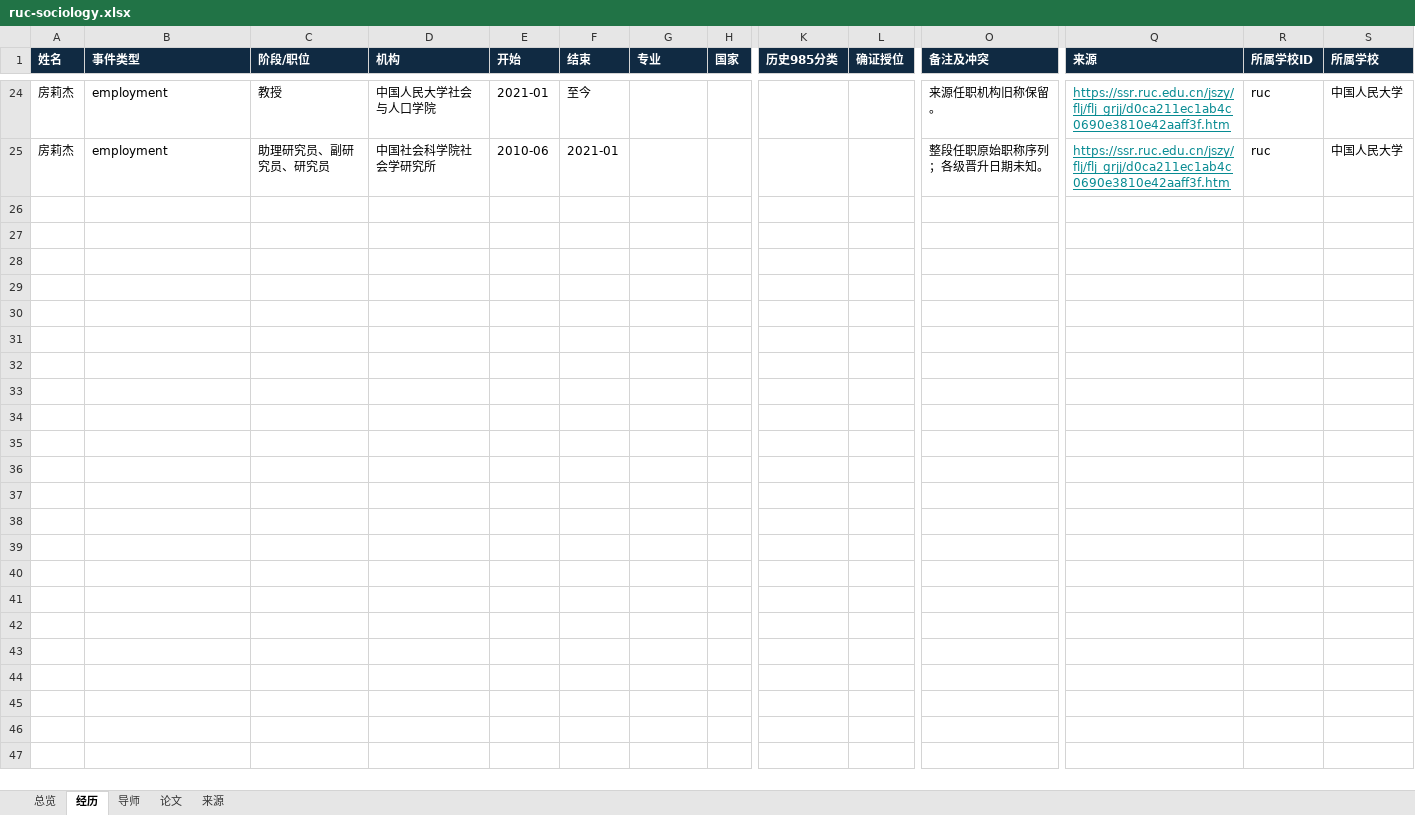
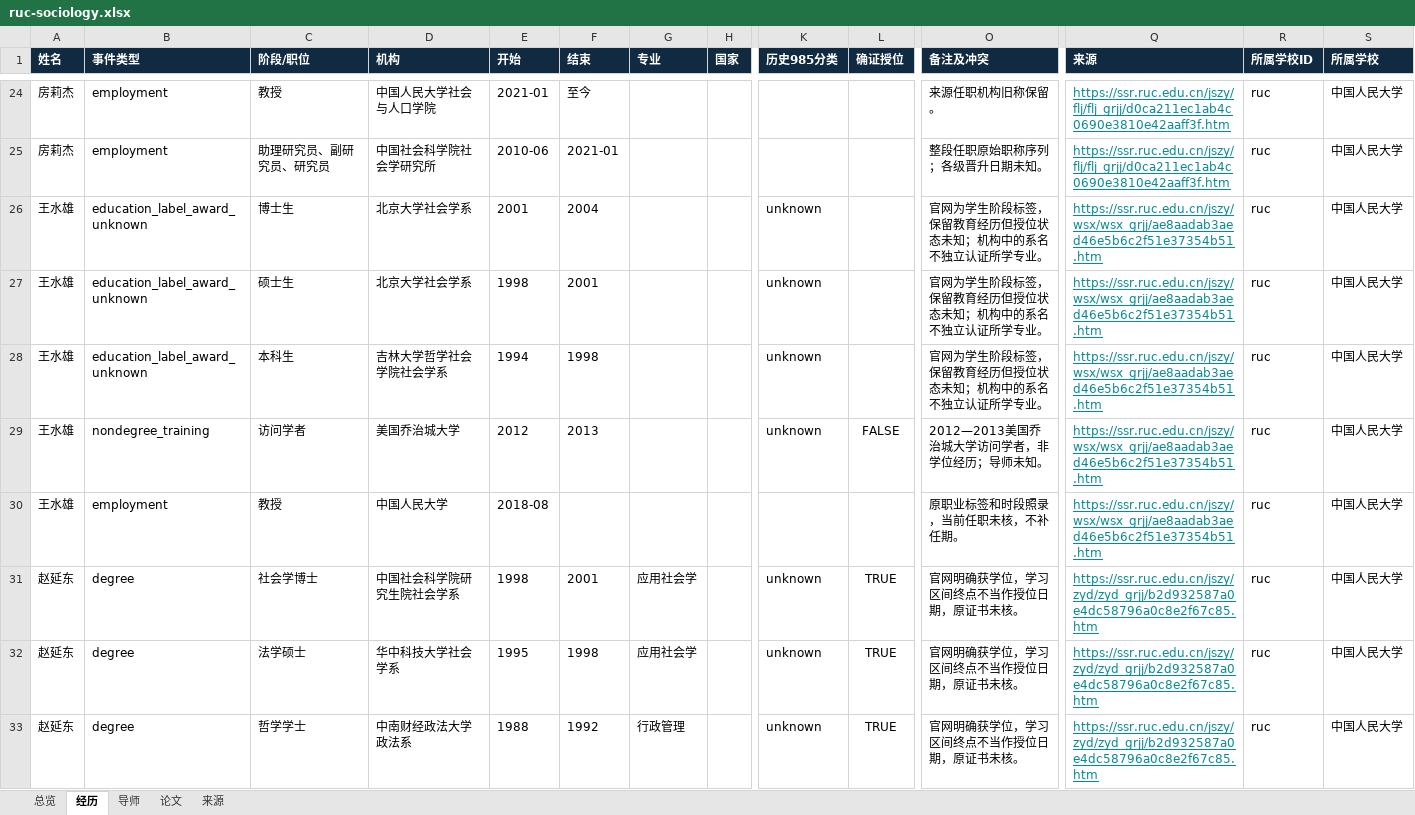
Before and after one commit to aikyolin/-cn-985-academic-amatlas, an Excel workbook: site/exports/ruc-sociology.xlsx, sheet 经历, drawn as a sheet; only a part is shown, gaps mark what is left out; values as stored, in another font and other column widths than the file's, no borders; rows hold the shown columns only; the diff names each change by its address in the sheet, - before the commit and + after, or states it on an @@ line.

```diff
--- a/site/exports/ruc-sociology.xlsx (sheet 经历)
+++ b/site/exports/ruc-sociology.xlsx (sheet 经历)
+row 26: 王水雄 | education_label_award_unknown | 博士生 | 北京大学社会学系 | 2001 | 2004 |  |  | unknown |  | 官网为学生阶段标签，保留教育经历但授位状态未知；机构中的系名不独立认证所学专业。 | https://ssr.ruc.edu.cn/jszy/wsx/wsx_grjj/ae8aadab3aed46e5b6c2f51e37354b51.htm | ruc | 中国人民大学
+row 27: 王水雄 | education_label_award_unknown | 硕士生 | 北京大学社会学系 | 1998 | 2001 |  |  | unknown |  | 官网为学生阶段标签，保留教育经历但授位状态未知；机构中的系名不独立认证所学专业。 | https://ssr.ruc.edu.cn/jszy/wsx/wsx_grjj/ae8aadab3aed46e5b6c2f51e37354b51.htm | ruc | 中国人民大学
+row 28: 王水雄 | education_label_award_unknown | 本科生 | 吉林大学哲学社会学院社会学系 | 1994 | 1998 |  |  | unknown |  | 官网为学生阶段标签，保留教育经历但授位状态未知；机构中的系名不独立认证所学专业。 | https://ssr.ruc.edu.cn/jszy/wsx/wsx_grjj/ae8aadab3aed46e5b6c2f51e37354b51.htm | ruc | 中国人民大学
+row 29: 王水雄 | nondegree_training | 访问学者 | 美国乔治城大学 | 2012 | 2013 |  |  | unknown | FALSE | 2012—2013美国乔治城大学访问学者，非学位经历；导师未知。 | https://ssr.ruc.edu.cn/jszy/wsx/wsx_grjj/ae8aadab3aed46e5b6c2f51e37354b51.htm | ruc | 中国人民大学
+row 30: 王水雄 | employment | 教授 | 中国人民大学 | 2018-08 |  |  |  |  |  | 原职业标签和时段照录，当前任职未核，不补任期。 | https://ssr.ruc.edu.cn/jszy/wsx/wsx_grjj/ae8aadab3aed46e5b6c2f51e37354b51.htm | ruc | 中国人民大学
+row 31: 赵延东 | degree | 社会学博士 | 中国社会科学院研究生院社会学系 | 1998 | 2001 | 应用社会学 |  | unknown | TRUE | 官网明确获学位，学习区间终点不当作授位日期，原证书未核。 | https://ssr.ruc.edu.cn/jszy/zyd/zyd_grjj/b2d932587a0e4dc58796a0c8e2f67c85.htm | ruc | 中国人民大学
+row 32: 赵延东 | degree | 法学硕士 | 华中科技大学社会学系 | 1995 | 1998 | 应用社会学 |  | unknown | TRUE | 官网明确获学位，学习区间终点不当作授位日期，原证书未核。 | https://ssr.ruc.edu.cn/jszy/zyd/zyd_grjj/b2d932587a0e4dc58796a0c8e2f67c85.htm | ruc | 中国人民大学
+row 33: 赵延东 | degree | 哲学学士 | 中南财经政法大学政法系 | 1988 | 1992 | 行政管理 |  | unknown | TRUE | 官网明确获学位，学习区间终点不当作授位日期，原证书未核。 | https://ssr.ruc.edu.cn/jszy/zyd/zyd_grjj/b2d932587a0e4dc58796a0c8e2f67c85.htm | ruc | 中国人民大学
```
Also changed, not shown: sheet 论文, sheet 总览, sheet 来源, site/exports/待核对名录.xlsx, 29 other files.
